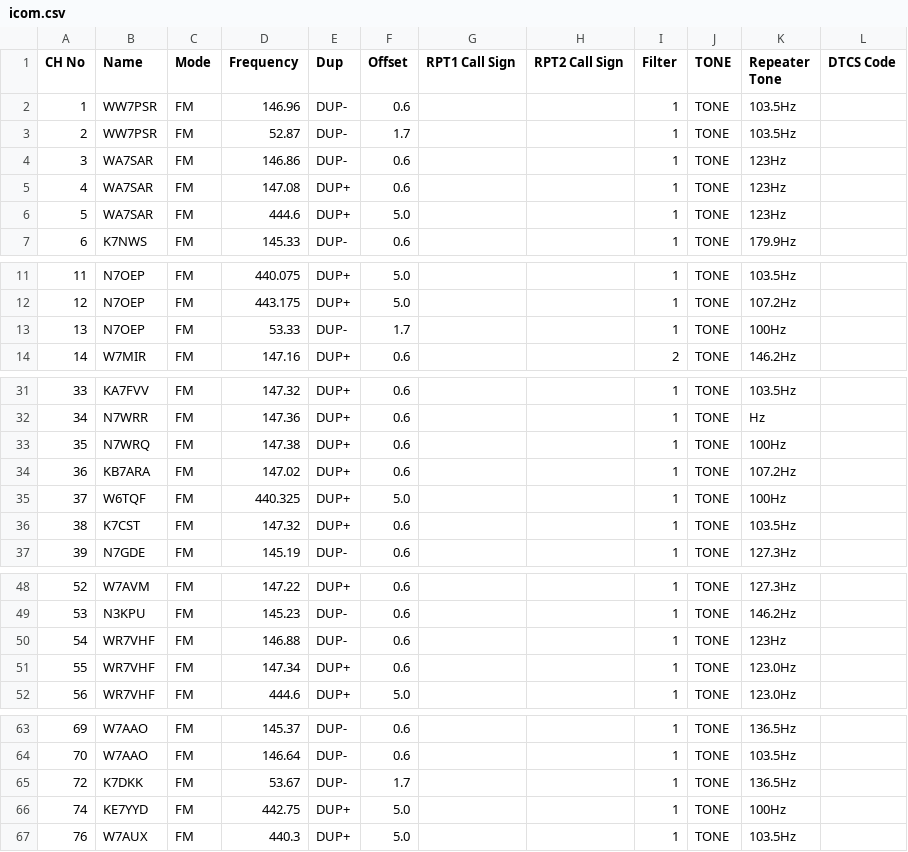
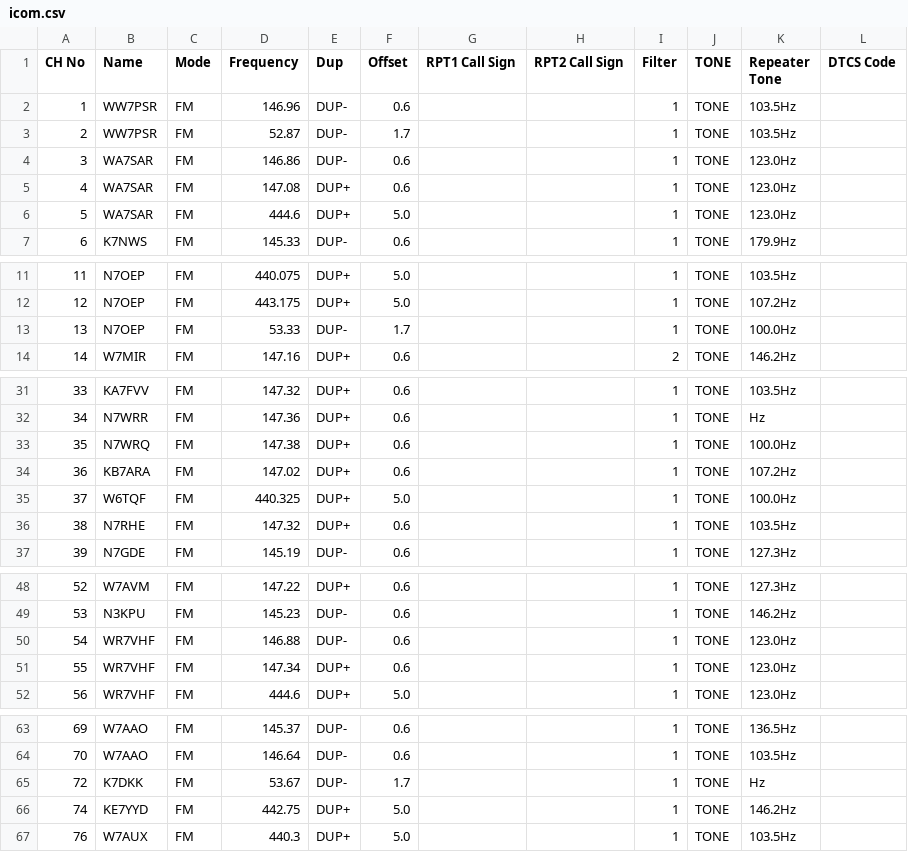
Before and after one commit to QCaudron/repeater_roundabout, a CSV file: assets/programming_files/icom.csv, drawn as a sheet; only a part is shown, gaps mark what is left out.

```diff
--- a/assets/programming_files/icom.csv
+++ b/assets/programming_files/icom.csv
@@ -3,5 +3,5 @@ CH No,Name,Mode,Frequency,Dup,Offset,RPT1 Call Sign,RPT2 Call Sign,Filter,TONE,R
 2,WW7PSR,FM,52.87,DUP-,1.7,,,1,TONE,103.5Hz,
-3,WA7SAR,FM,146.86,DUP-,0.6,,,1,TONE,123Hz,
-4,WA7SAR,FM,147.08,DUP+,0.6,,,1,TONE,123Hz,
-5,WA7SAR,FM,444.6,DUP+,5.0,,,1,TONE,123Hz,
+3,WA7SAR,FM,146.86,DUP-,0.6,,,1,TONE,123.0Hz,
+4,WA7SAR,FM,147.08,DUP+,0.6,,,1,TONE,123.0Hz,
+5,WA7SAR,FM,444.6,DUP+,5.0,,,1,TONE,123.0Hz,
 6,K7NWS,FM,145.33,DUP-,0.6,,,1,TONE,179.9Hz,
@@ -12,3 +12,3 @@ CH No,Name,Mode,Frequency,Dup,Offset,RPT1 Call Sign,RPT2 Call Sign,Filter,TONE,R
 12,N7OEP,FM,443.175,DUP+,5.0,,,1,TONE,107.2Hz,
-13,N7OEP,FM,53.33,DUP-,1.7,,,1,TONE,100Hz,
+13,N7OEP,FM,53.33,DUP-,1.7,,,1,TONE,100.0Hz,
 14,W7MIR,FM,147.16,DUP+,0.6,,,2,TONE,146.2Hz,
@@ -32,6 +32,6 @@ CH No,Name,Mode,Frequency,Dup,Offset,RPT1 Call Sign,RPT2 Call Sign,Filter,TONE,R
 34,N7WRR,FM,147.36,DUP+,0.6,,,1,TONE,Hz,
-35,N7WRQ,FM,147.38,DUP+,0.6,,,1,TONE,100Hz,
+35,N7WRQ,FM,147.38,DUP+,0.6,,,1,TONE,100.0Hz,
 36,KB7ARA,FM,147.02,DUP+,0.6,,,1,TONE,107.2Hz,
-37,W6TQF,FM,440.325,DUP+,5.0,,,1,TONE,100Hz,
-38,K7CST,FM,147.32,DUP+,0.6,,,1,TONE,103.5Hz,
+37,W6TQF,FM,440.325,DUP+,5.0,,,1,TONE,100.0Hz,
+38,N7RHE,FM,147.32,DUP+,0.6,,,1,TONE,103.5Hz,
 39,N7GDE,FM,145.19,DUP-,0.6,,,1,TONE,127.3Hz,
@@ -49,3 +49,3 @@ CH No,Name,Mode,Frequency,Dup,Offset,RPT1 Call Sign,RPT2 Call Sign,Filter,TONE,R
 53,N3KPU,FM,145.23,DUP-,0.6,,,1,TONE,146.2Hz,
-54,WR7VHF,FM,146.88,DUP-,0.6,,,1,TONE,123Hz,
+54,WR7VHF,FM,146.88,DUP-,0.6,,,1,TONE,123.0Hz,
 55,WR7VHF,FM,147.34,DUP+,0.6,,,1,TONE,123.0Hz,
@@ -64,4 +64,4 @@ CH No,Name,Mode,Frequency,Dup,Offset,RPT1 Call Sign,RPT2 Call Sign,Filter,TONE,R
 70,W7AAO,FM,146.64,DUP-,0.6,,,1,TONE,103.5Hz,
-72,K7DKK,FM,53.67,DUP-,1.7,,,1,TONE,136.5Hz,
-74,KE7YYD,FM,442.75,DUP+,5.0,,,1,TONE,100Hz,
+72,K7DKK,FM,53.67,DUP-,1.7,,,1,TONE,Hz,
+74,KE7YYD,FM,442.75,DUP+,5.0,,,1,TONE,146.2Hz,
 76,W7AUX,FM,440.3,DUP+,5.0,,,1,TONE,103.5Hz,
```
Also changed, not shown: assets/programming_files/all_rr_frequencies.csv, assets/programming_files/rr_frequencies.csv, 26 other files.
